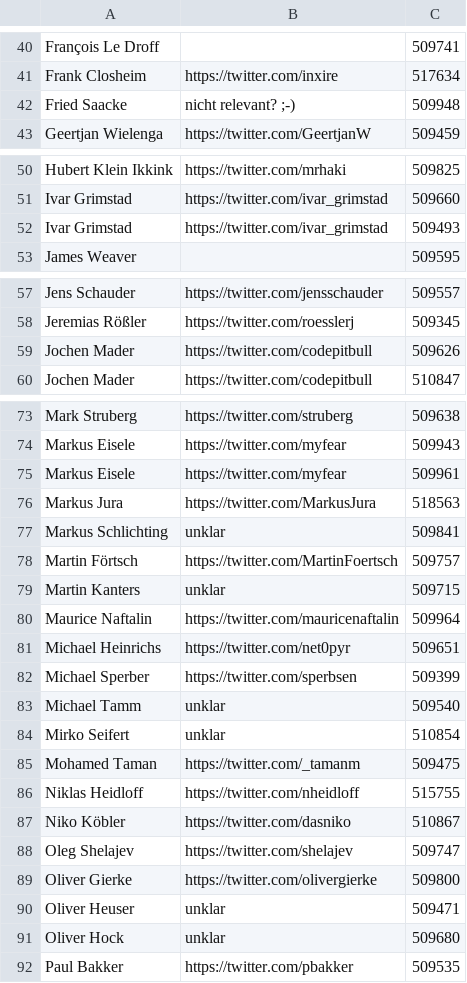
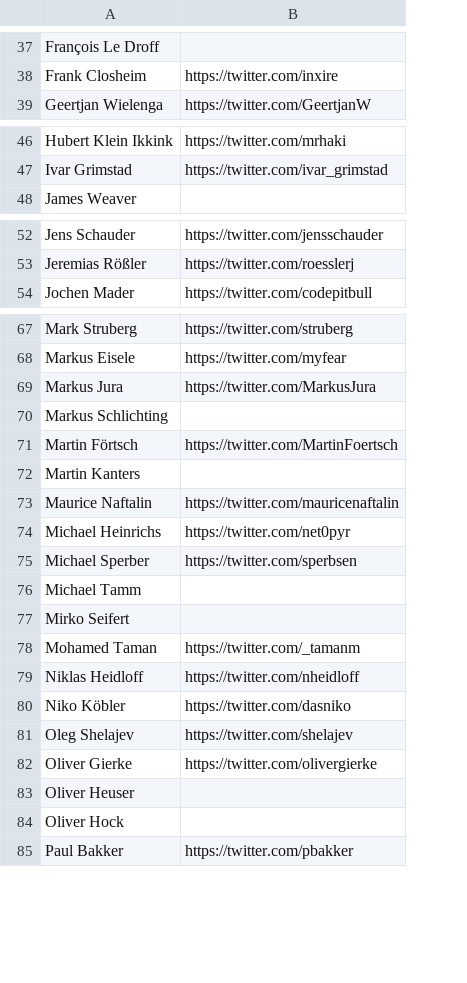
Before and after one commit to dukecon/dukecon_server, a CSV file: impl/src/main/resources/twitterhandles.csv, drawn as a sheet; only a part is shown, gaps mark what is left out; removed rows and columns are numbered as before the commit, all else as after; the diff covers the shown part only; the diff names each change by its address in the sheet, - before the commit and + after, or states it on an @@ line.

```diff
--- a/impl/src/main/resources/twitterhandles.csv
+++ b/impl/src/main/resources/twitterhandles.csv
-column C, rows 40-41: 509741 | 517634; row 43: 509459; rows 50-51: 509825 | 509660; row 53: 509595; rows 57-58: 509557 | 509345; row 60: 510847; rows 73-74: 509638 | 509943; rows 76-92: 518563 | 509841 | 509757 | 509715 | 509964 | 509651 | 509399 | 509540 | 510854 | 509475 | 515755 | 510867 | 509747 | 509800 | 509471 | 509680 | 509535
-row 42: Fried Saacke | nicht relevant? ;-) | 509948
-row 52: Ivar Grimstad | https://twitter.com/ivar_grimstad | 509493
-row 59: Jochen Mader | https://twitter.com/codepitbull | 509626
-row 75: Markus Eisele | https://twitter.com/myfear | 509961
-B70: unklar
+B70: (empty)
-B72: unklar
+B72: (empty)
-B76:B77: unklar
+B76:B77: (empty)
-B83:B84: unklar
+B83:B84: (empty)
```
Also changed, not shown: 5 removed rows and 1 edited cell elsewhere in this file, 4 other files.
